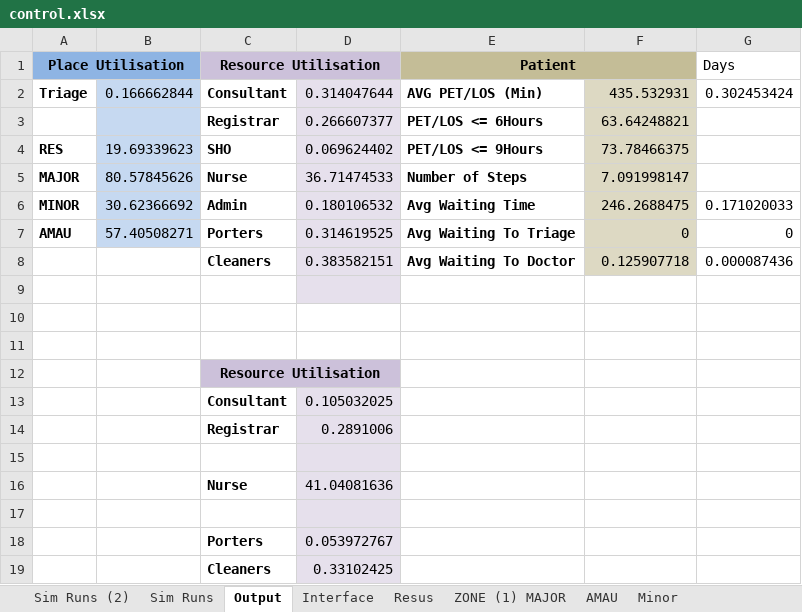
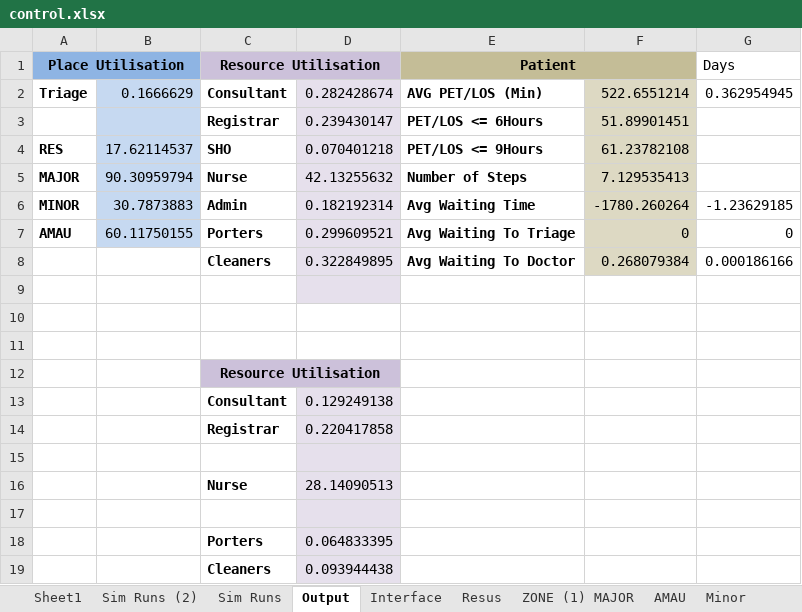
Before and after one commit to hebahabib/Tallaght-Model, an Excel workbook: Tallagh Model-baseline 1-11-2012/Model/control.xlsx, sheet Output, drawn as a sheet; values as stored, in another font and other column widths than the file's, no borders; removed rows and columns are numbered as before the commit, all else as after; the diff names each change by its address in the sheet, - before the commit and + after, or states it on an @@ line.

```diff
--- a/Tallagh Model-baseline 1-11-2012/Model/control.xlsx (sheet Output)
+++ b/Tallagh Model-baseline 1-11-2012/Model/control.xlsx (sheet Output)
+sheet tab: Sheet1
-B2: 0.166662844
+B2: 0.1666629
-D2: 0.314047644
+D2: 0.282428674
-F2: 435.532931
+F2: 522.6551214
-G2 (Days): 0.302453424
+G2 (Days): 0.362954945
-D3: 0.266607377
+D3: 0.239430147
-F3: 63.64248821
+F3: 51.89901451
-B4: 19.69339623
+B4: 17.62114537
-D4: 0.069624402
+D4: 0.070401218
-F4: 73.78466375
+F4: 61.23782108
-B5: 80.57845626
+B5: 90.30959794
-D5: 36.71474533
+D5: 42.13255632
-F5: 7.091998147
+F5: 7.129535413
-B6: 30.62366692
+B6: 30.7873883
-D6: 0.180106532
+D6: 0.182192314
-F6: 246.2688475
+F6: -1780.260264
-G6 (Days): 0.171020033
+G6 (Days): -1.23629185
-B7: 57.40508271
+B7: 60.11750155
-D7: 0.314619525
+D7: 0.299609521
-row 8:  |  | Cleaners | 0.383582151 | Avg Waiting To Doctor | 0.125907718 | 0.000087436
+row 8:  |  | Cleaners | 0.322849895 | Avg Waiting To Doctor | 0.268079384 | 0.000186166
-D13: 0.105032025
+D13: 0.129249138
-D14: 0.2891006
+D14: 0.220417858
-D16: 41.04081636
+D16: 28.14090513
-D18: 0.053972767
+D18: 0.064833395
-D19: 0.33102425
+D19: 0.093944438
```
Also changed, not shown: sheet Sim Runs (2), sheet Sim Runs, sheet ZONE (1) MAJOR, sheet Discharge Waiting Time, sheet Routes AMAU, sheet Resus, 3 more sheets, 2 other files.
